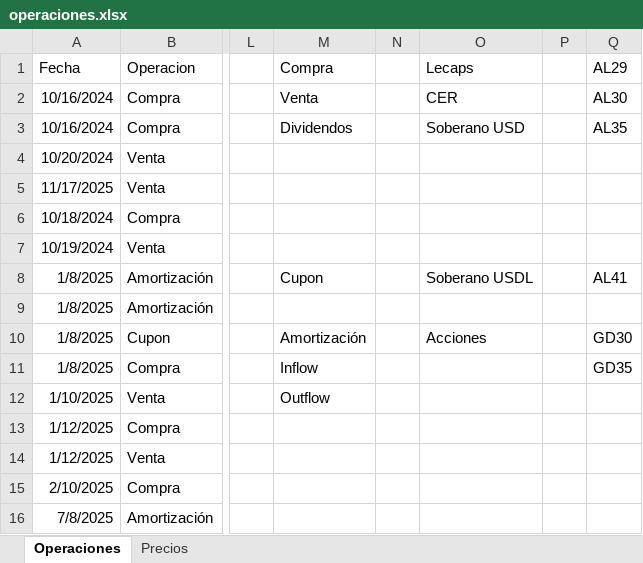
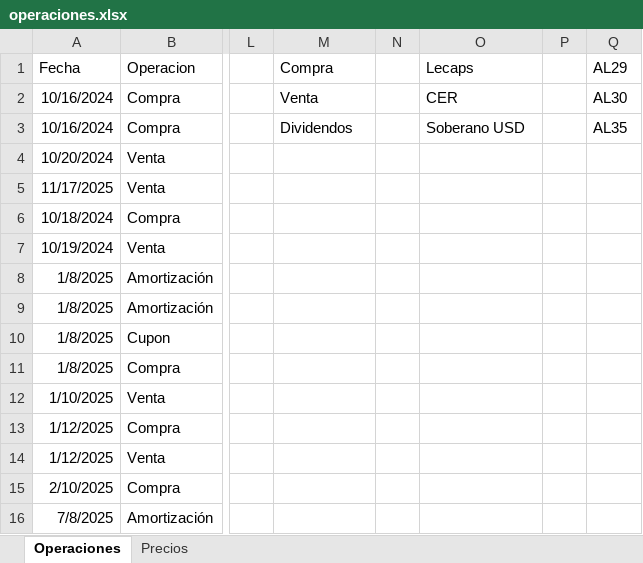
Before and after one commit to santyago-pixel/analisis-de-portafolio, an Excel workbook: operaciones.xlsx, sheet Operaciones, drawn as a sheet; only a part is shown, gaps mark what is left out; values as stored, in another font and other column widths than the file's, no borders; the diff covers the shown part only; the diff names each change by its address in the sheet, - before the commit and + after, or states it on an @@ line.

```diff
--- a/operaciones.xlsx (sheet Operaciones)
+++ b/operaciones.xlsx (sheet Operaciones)
-M8 (Compra): Cupon
+M8 (Compra): (empty)
-O8 (Lecaps): Soberano USDL
+O8 (Lecaps): (empty)
-Q8 (AL29): AL41
+Q8 (AL29): (empty)
-M10 (Compra): Amortización
+M10 (Compra): (empty)
-O10 (Lecaps): Acciones
+O10 (Lecaps): (empty)
-Q10 (AL29): GD30
+Q10 (AL29): (empty)
-M11 (Compra): Inflow
+M11 (Compra): (empty)
-Q11 (AL29): GD35
+Q11 (AL29): (empty)
-M12 (Compra): Outflow
+M12 (Compra): (empty)
```
Also changed, not shown: 4 removed rows and 22 edited cells elsewhere in this sheet, sheet Precios, formulas that keep their value.
